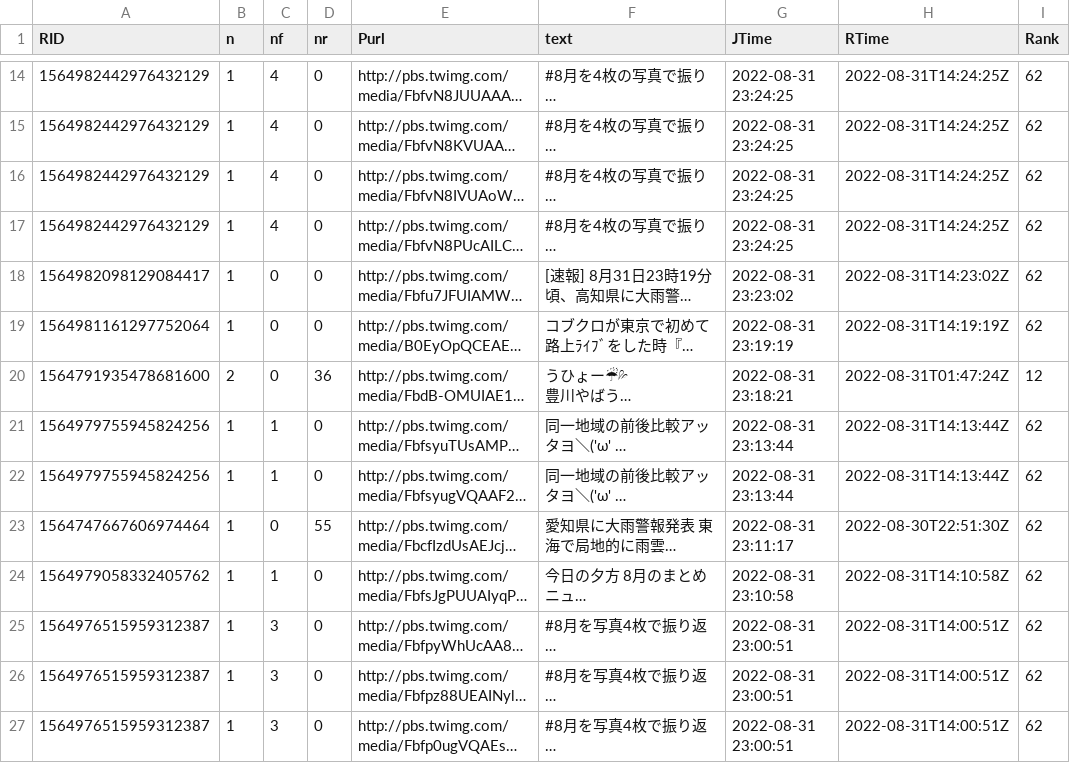
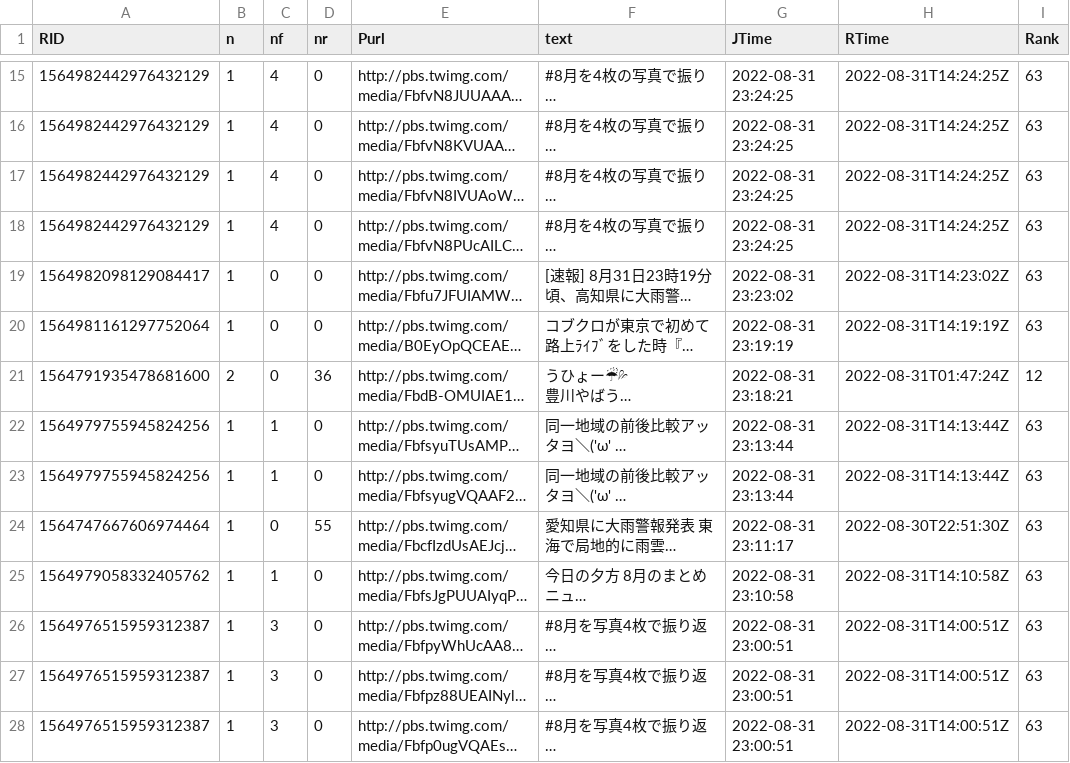
Before and after one commit to syamada93/RTweet_2022_HR, a TSV file: Tweet_Photo.tsv, drawn as a sheet; only a part is shown, gaps mark what is left out; long unchanged cells end in …; addresses are those after the commit; the diff covers the shown part only; the diff names each change by its address in the sheet, - before the commit and + after, or states it on an @@ line.

Commit message:
データ更新

```diff
--- a/Tweet_Photo.tsv
+++ b/Tweet_Photo.tsv
-I15:I20 (Rank): 62
+I15:I20 (Rank): 63
-I22:I28 (Rank): 62
+I22:I28 (Rank): 63
```
Also changed, not shown: 1 added row and 40 edited cells elsewhere in this file.
